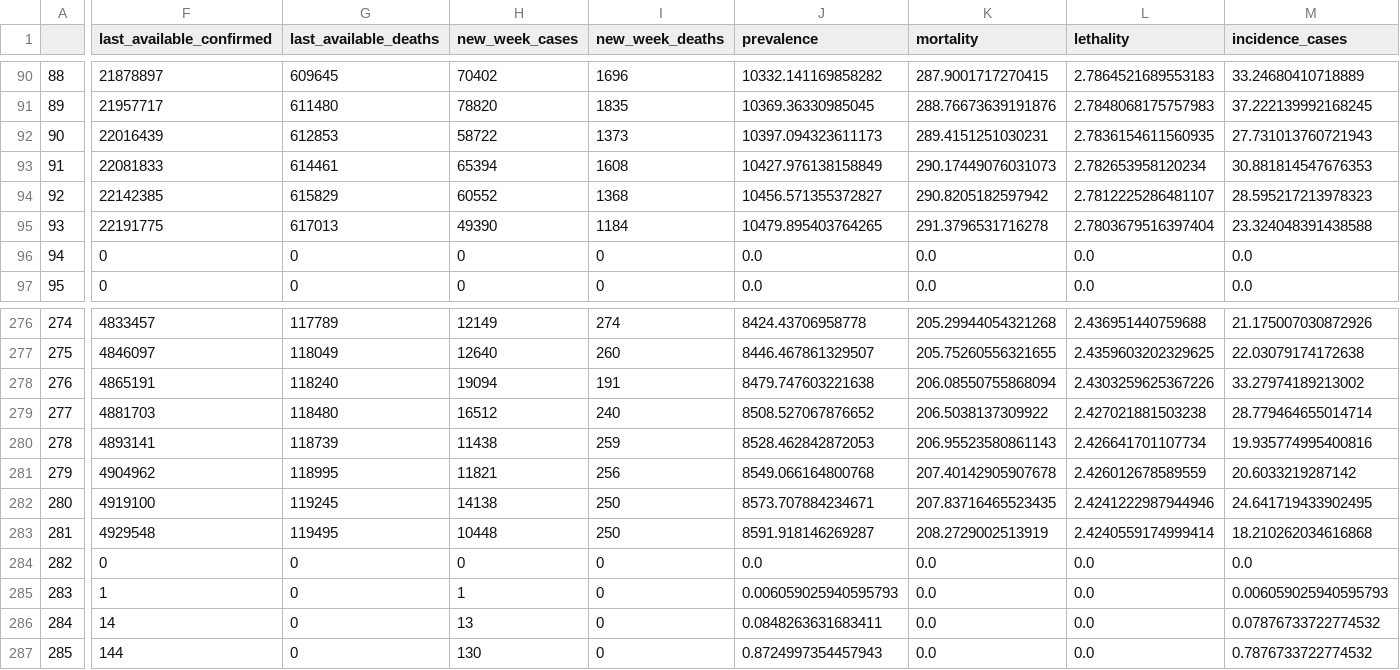
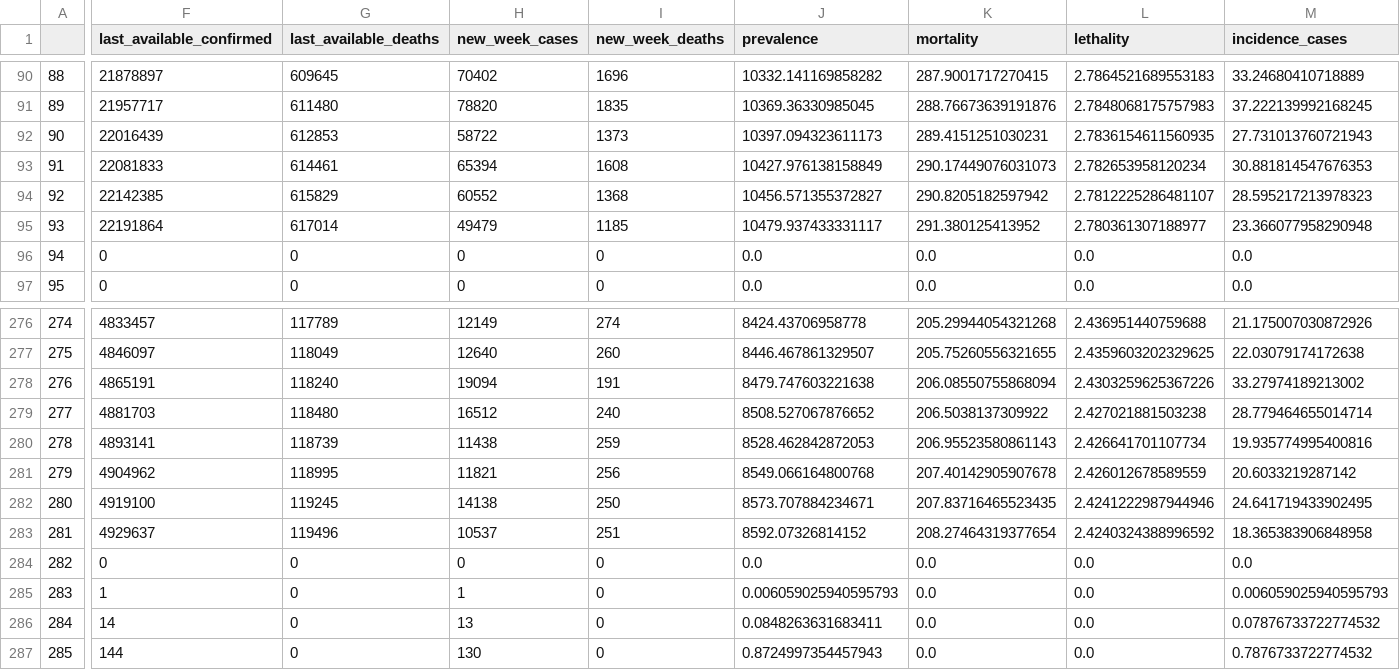
Before and after one commit to CDA-EPCWeb/Indicadores-Epidemiologicos, a CSV file: resultados/indicadores.csv, drawn as a sheet; only a part is shown, gaps mark what is left out; the diff covers the shown part only; the diff names each change by its address in the sheet, - before the commit and + after, or states it on an @@ line.

Commit message:
Automated update 2021-12-13 03:09:10.255233

```diff
--- a/resultados/indicadores.csv
+++ b/resultados/indicadores.csv
-F95 (last_available_confirmed): 22191775
+F95 (last_available_confirmed): 22191864
-G95 (last_available_deaths): 617013
+G95 (last_available_deaths): 617014
-H95 (new_week_cases): 49390
+H95 (new_week_cases): 49479
-I95 (new_week_deaths): 1184
+I95 (new_week_deaths): 1185
-J95 (prevalence): 10479.895403764265
+J95 (prevalence): 10479.937433331117
-K95 (mortality): 291.3796531716278
+K95 (mortality): 291.380125413952
-L95 (lethality): 2.7803679516397404
+L95 (lethality): 2.780361307188977
-M95 (incidence_cases): 23.324048391438588
+M95 (incidence_cases): 23.366077958290948
-F283 (last_available_confirmed): 4929548
+F283 (last_available_confirmed): 4929637
-G283 (last_available_deaths): 119495
+G283 (last_available_deaths): 119496
-H283 (new_week_cases): 10448
+H283 (new_week_cases): 10537
-I283 (new_week_deaths): 250
+I283 (new_week_deaths): 251
-J283 (prevalence): 8591.918146269287
+J283 (prevalence): 8592.07326814152
-K283 (mortality): 208.2729002513919
+K283 (mortality): 208.27464319377654
-L283 (lethality): 2.4240559174999414
+L283 (lethality): 2.4240324388996592
-M283 (incidence_cases): 18.210262034616868
+M283 (incidence_cases): 18.365383906848958
```
Also changed, not shown: 13 edited cells elsewhere in this file.
